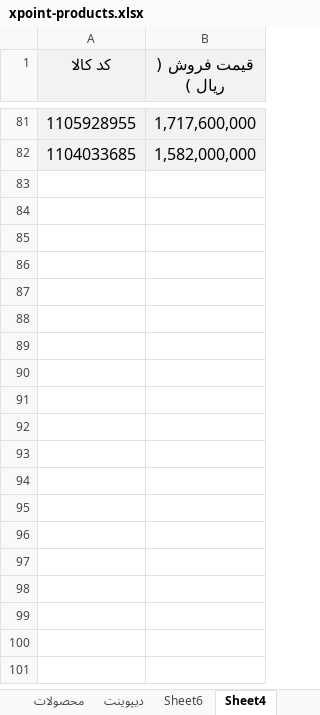
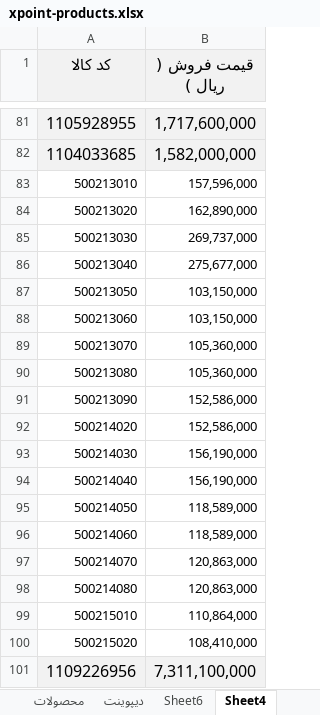
Before and after one commit to jitxpoint-hub/xpoint-catalog, an Excel workbook: data/xpoint-products.xlsx, sheet Sheet4, drawn as a sheet; only a part is shown, gaps mark what is left out; values as stored, in another font and other column widths than the file's, no borders; charts and pictures and conditional formats not drawn; the diff covers the shown part only; the diff names each change by its address in the sheet, - before the commit and + after, or states it on an @@ line.

```diff
--- a/data/xpoint-products.xlsx (sheet Sheet4)
+++ b/data/xpoint-products.xlsx (sheet Sheet4)
+row 83: 500213010 | 157,596,000
+row 84: 500213020 | 162,890,000
+row 85: 500213030 | 269,737,000
+row 86: 500213040 | 275,677,000
+row 87: 500213050 | 103,150,000
+row 88: 500213060 | 103,150,000
+row 89: 500213070 | 105,360,000
+row 90: 500213080 | 105,360,000
+row 91: 500213090 | 152,586,000
+row 92: 500214020 | 152,586,000
+row 93: 500214030 | 156,190,000
+row 94: 500214040 | 156,190,000
+row 95: 500214050 | 118,589,000
+row 96: 500214060 | 118,589,000
+row 97: 500214070 | 120,863,000
+row 98: 500214080 | 120,863,000
+row 99: 500215010 | 110,864,000
+row 100: 500215020 | 108,410,000
+row 101: 1109226956 | 7,311,100,000
```
Also changed, not shown: 15 added rows elsewhere in this sheet, sheet محصولات, sheet دیپوینت, hidden cells, 1 other file.
